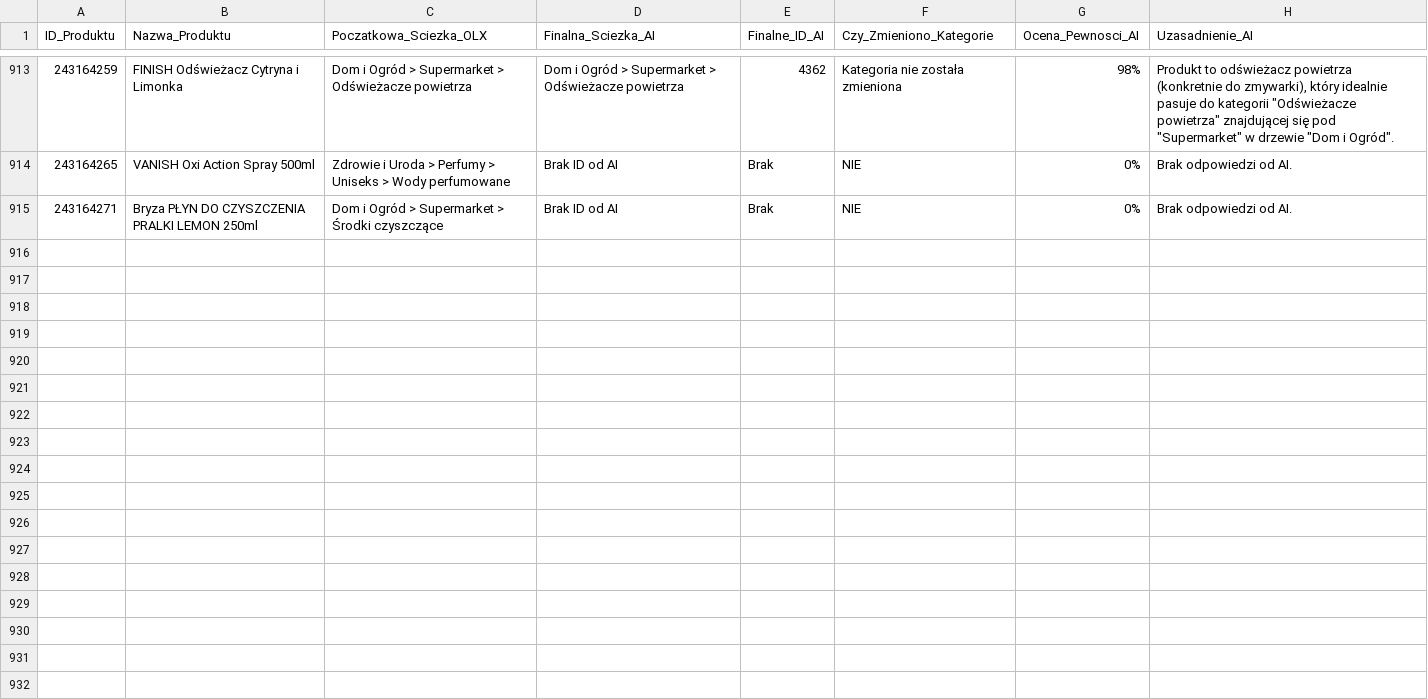
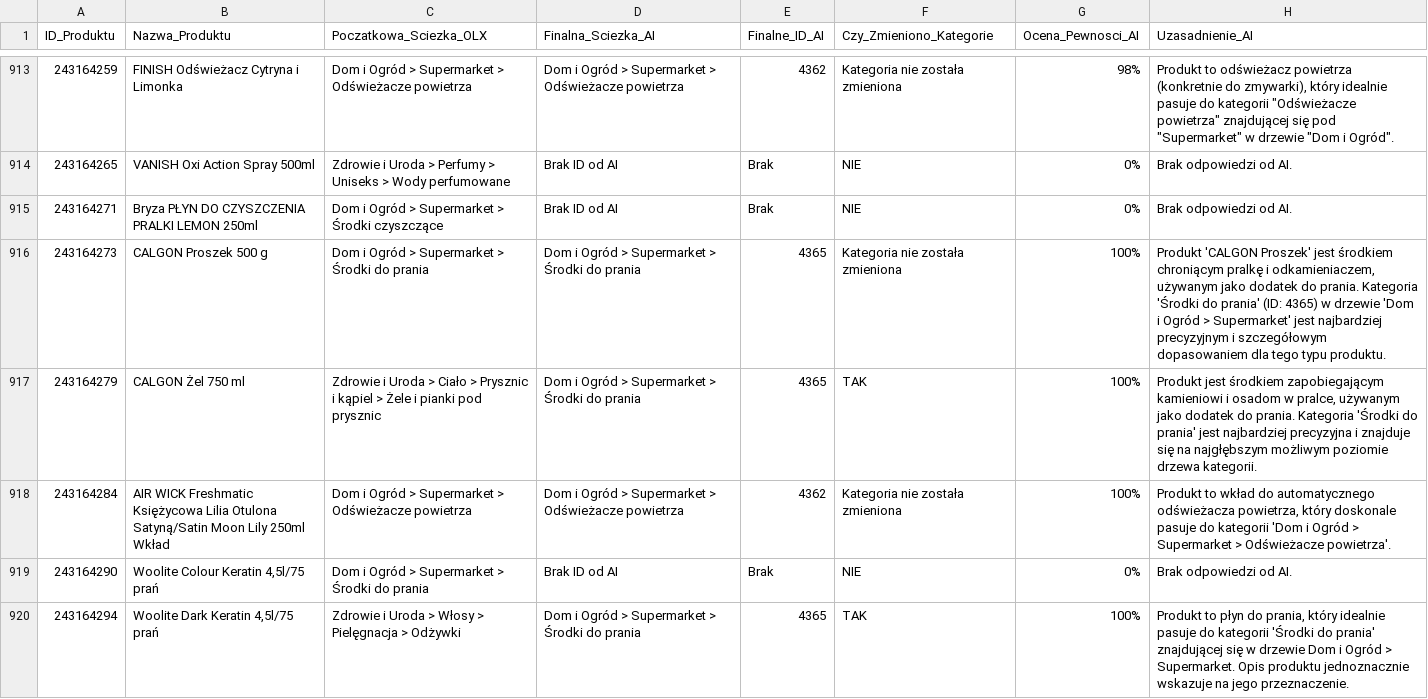
Before and after one commit to amikamik/olx-kategoryzator, a CSV file: output/raport_kategoryzacji.csv, drawn as a sheet; only a part is shown, gaps mark what is left out; the diff covers the shown part only; the diff names each change by its address in the sheet, - before the commit and + after, or states it on an @@ line.

```diff
--- a/output/raport_kategoryzacji.csv
+++ b/output/raport_kategoryzacji.csv
+row 916: 243164273 | CALGON Proszek 500 g | Dom i Ogród > Supermarket > Środki do prania | Dom i Ogród > Supermarket > Środki do prania | 4365 | Kategoria nie została zmieniona | 100% | Produkt 'CALGON Proszek' jest środkiem chroniącym pralkę i odkamieniaczem, używanym jako dodatek do prania. Kategoria 'Środki do prania' (ID: 4365) w drzewie 'Dom i Ogród > Supermarket' jest najbardziej precyzyjnym i szczegółowym dopasowaniem dla tego typu produktu.
+row 917: 243164279 | CALGON Żel 750 ml | Zdrowie i Uroda > Ciało > Prysznic i kąpiel > Żele i pianki pod prysznic | Dom i Ogród > Supermarket > Środki do prania | 4365 | TAK | 100% | Produkt jest środkiem zapobiegającym kamieniowi i osadom w pralce, używanym jako dodatek do prania. Kategoria 'Środki do prania' jest najbardziej precyzyjna i znajduje się na najgłębszym możliwym poziomie drzewa kategorii.
+row 918: 243164284 | AIR WICK Freshmatic Księżycowa Lilia Otulona Satyną/Satin Moon Lily 250ml Wkład | Dom i Ogród > Supermarket > Odświeżacze powietrza | Dom i Ogród > Supermarket > Odświeżacze powietrza | 4362 | Kategoria nie została zmieniona | 100% | Produkt to wkład do automatycznego odświeżacza powietrza, który doskonale pasuje do kategorii 'Dom i Ogród > Supermarket > Odświeżacze powietrza'.
+row 919: 243164290 | Woolite Colour Keratin 4,5l/75 prań | Dom i Ogród > Supermarket > Środki do prania | Brak ID od AI | Brak | NIE | 0% | Brak odpowiedzi od AI.
+row 920: 243164294 | Woolite Dark Keratin 4,5l/75 prań | Zdrowie i Uroda > Włosy > Pielęgnacja > Odżywki | Dom i Ogród > Supermarket > Środki do prania | 4365 | TAK | 100% | Produkt to płyn do prania, który idealnie pasuje do kategorii 'Środki do prania' znajdującej się w drzewie Dom i Ogród > Supermarket. Opis produktu jednoznacznie wskazuje na jego przeznaczenie.
```
Also changed, not shown: 5 added rows elsewhere in this file, 4 other files.
